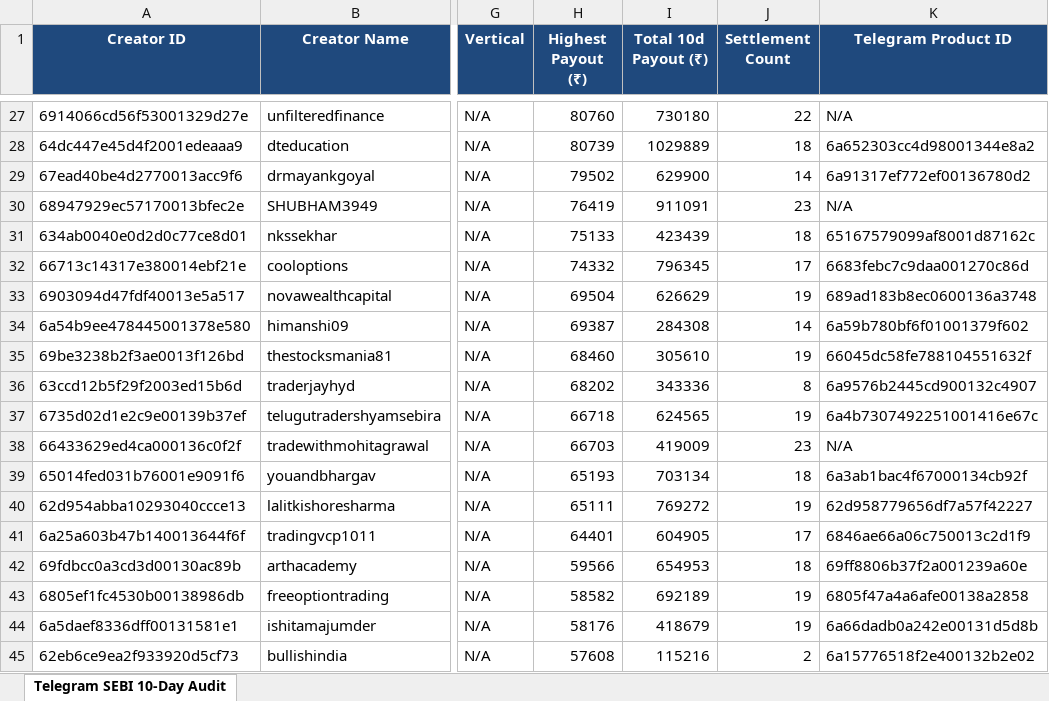
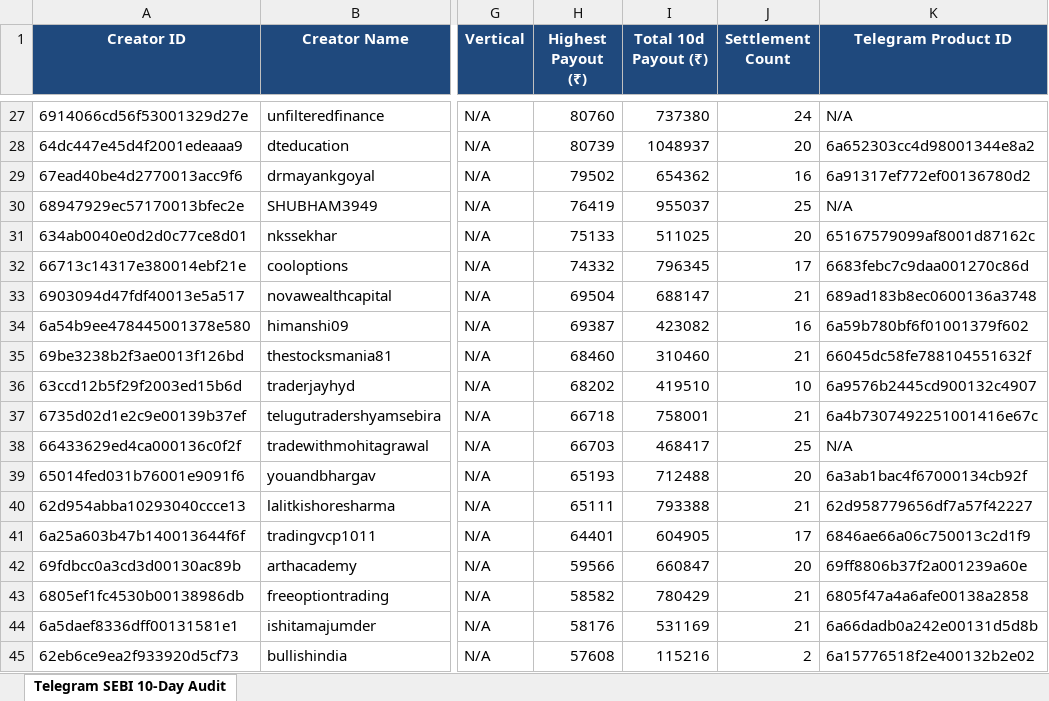
Before and after one commit to mohitkr04/cosmofeed_settlement, an Excel workbook: reports/telegram_sebi_10day_report.xlsx, sheet Telegram SEBI 10-Day Audit, drawn as a sheet; only a part is shown, gaps mark what is left out; values as stored, in another font and other column widths than the file's, no borders; the diff covers the shown part only; the diff names each change by its address in the sheet, - before the commit and + after, or states it on an @@ line.

```diff
--- a/reports/telegram_sebi_10day_report.xlsx (sheet Telegram SEBI 10-Day Audit)
+++ b/reports/telegram_sebi_10day_report.xlsx (sheet Telegram SEBI 10-Day Audit)
-I27 (Total 10d Payout (₹)): 730180
+I27 (Total 10d Payout (₹)): 737380
-J27 (Settlement Count): 22
+J27 (Settlement Count): 24
-I28 (Total 10d Payout (₹)): 1029889
+I28 (Total 10d Payout (₹)): 1048937
-J28 (Settlement Count): 18
+J28 (Settlement Count): 20
-I29 (Total 10d Payout (₹)): 629900
+I29 (Total 10d Payout (₹)): 654362
-J29 (Settlement Count): 14
+J29 (Settlement Count): 16
-I30 (Total 10d Payout (₹)): 911091
+I30 (Total 10d Payout (₹)): 955037
-J30 (Settlement Count): 23
+J30 (Settlement Count): 25
-I31 (Total 10d Payout (₹)): 423439
+I31 (Total 10d Payout (₹)): 511025
-J31 (Settlement Count): 18
+J31 (Settlement Count): 20
-I33 (Total 10d Payout (₹)): 626629
+I33 (Total 10d Payout (₹)): 688147
-J33 (Settlement Count): 19
+J33 (Settlement Count): 21
-I34 (Total 10d Payout (₹)): 284308
+I34 (Total 10d Payout (₹)): 423082
-J34 (Settlement Count): 14
+J34 (Settlement Count): 16
-I35 (Total 10d Payout (₹)): 305610
+I35 (Total 10d Payout (₹)): 310460
-J35 (Settlement Count): 19
+J35 (Settlement Count): 21
-I36 (Total 10d Payout (₹)): 343336
+I36 (Total 10d Payout (₹)): 419510
-J36 (Settlement Count): 8
+J36 (Settlement Count): 10
-I37 (Total 10d Payout (₹)): 624565
+I37 (Total 10d Payout (₹)): 758001
-J37 (Settlement Count): 19
+J37 (Settlement Count): 21
-I38 (Total 10d Payout (₹)): 419009
+I38 (Total 10d Payout (₹)): 468417
-J38 (Settlement Count): 23
+J38 (Settlement Count): 25
-I39 (Total 10d Payout (₹)): 703134
+I39 (Total 10d Payout (₹)): 712488
-J39 (Settlement Count): 18
+J39 (Settlement Count): 20
-I40 (Total 10d Payout (₹)): 769272
+I40 (Total 10d Payout (₹)): 793388
-J40 (Settlement Count): 19
+J40 (Settlement Count): 21
-I42 (Total 10d Payout (₹)): 654953
+I42 (Total 10d Payout (₹)): 660847
-J42 (Settlement Count): 18
+J42 (Settlement Count): 20
-I43 (Total 10d Payout (₹)): 692189
+I43 (Total 10d Payout (₹)): 780429
-J43:J44 (Settlement Count): 19
+J43:J44 (Settlement Count): 21
-I44 (Total 10d Payout (₹)): 418679
+I44 (Total 10d Payout (₹)): 531169
```
Also changed, not shown: 730 edited cells elsewhere in this sheet, data/non_sebi_creators_cumulative.xlsx, 16 other files.
